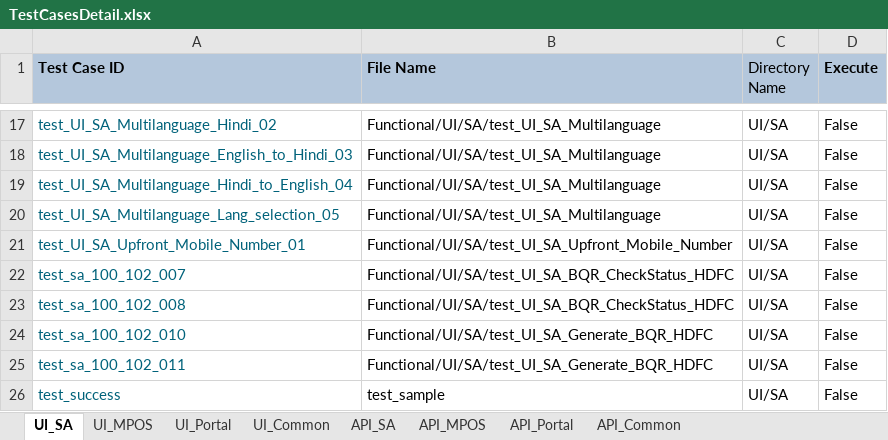
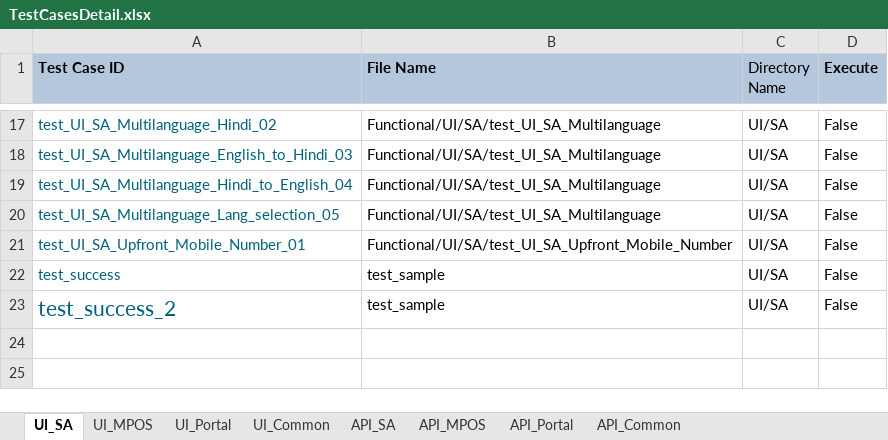
Before and after one commit to tularamsa1/ezeauto-rearch-automation-claude, an Excel workbook: DataProvider/TestCasesDetail.xlsx, sheet UI_SA, drawn as a sheet; only a part is shown, gaps mark what is left out; values as stored, in another font and other column widths than the file's, no borders; removed rows and columns are numbered as before the commit, all else as after; the diff names each change by its address in the sheet, - before the commit and + after, or states it on an @@ line.

```diff
--- a/DataProvider/TestCasesDetail.xlsx (sheet UI_SA)
+++ b/DataProvider/TestCasesDetail.xlsx (sheet UI_SA)
-row 22: test_sa_100_102_007 | Functional/UI/SA/test_UI_SA_BQR_CheckStatus_HDFC | UI/SA | False
-row 23: test_sa_100_102_008 | Functional/UI/SA/test_UI_SA_BQR_CheckStatus_HDFC | UI/SA | False
-row 24: test_sa_100_102_010 | Functional/UI/SA/test_UI_SA_Generate_BQR_HDFC | UI/SA | False
-row 25: test_sa_100_102_011 | Functional/UI/SA/test_UI_SA_Generate_BQR_HDFC | UI/SA | False
+row 23: test_success_2 | test_sample | UI/SA | False
```
Also changed, not shown: sheet UI_Common, DataProvider/TestCases_SurfaceUI.xlsx, 9 other files.
